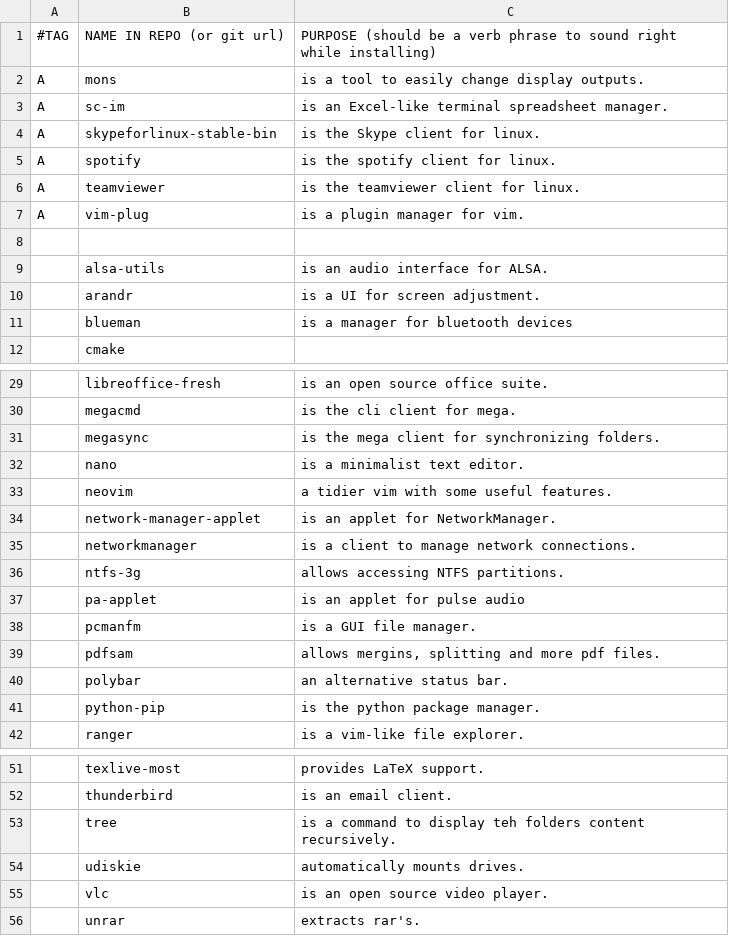
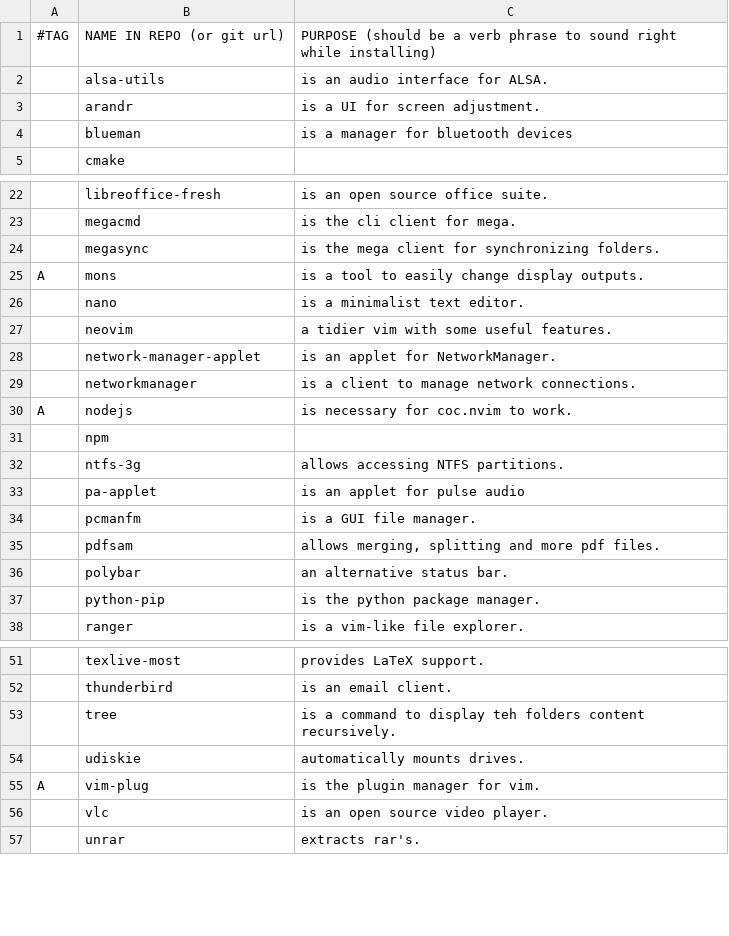
Before and after one commit to GaetanLepage/LARBS, a CSV file: progs.csv, drawn as a sheet; only a part is shown, gaps mark what is left out; the diff covers the shown part only.

```diff
--- a/progs.csv
+++ b/progs.csv
@@ -1,9 +1,2 @@
 #TAG,NAME IN REPO (or git url),PURPOSE (should be a verb phrase to sound right while installing),,,,,,,,,,,,,,,,,,,,,,,
-A,mons,"is a tool to easily change display outputs."
-A,sc-im,"is an Excel-like terminal spreadsheet manager."
-A,skypeforlinux-stable-bin,"is the Skype client for linux."
-A,spotify,"is the spotify client for linux."
-A,teamviewer,"is the teamviewer client for linux."
-A,vim-plug,"is a plugin manager for vim."
-
 ,alsa-utils,"is an audio interface for ALSA."
@@ -31,2 +24,3 @@ A,vim-plug,"is a plugin manager for vim."
 ,megasync,"is the mega client for synchronizing folders."
+A,mons,"is a tool to easily change display outputs."
 ,nano,"is a minimalist text editor."
@@ -35,2 +29,4 @@ A,vim-plug,"is a plugin manager for vim."
 ,networkmanager,"is a client to manage network connections."
+A,nodejs,"is necessary for coc.nvim to work."
+,npm,""
 ,ntfs-3g,"allows accessing NTFS partitions."
@@ -38,3 +34,3 @@ A,vim-plug,"is a plugin manager for vim."
 ,pcmanfm,"is a GUI file manager."
-,pdfsam,"allows mergins, splitting and more pdf files."
+,pdfsam,"allows merging, splitting and more pdf files."
 ,polybar,"an alternative status bar."
@@ -54,2 +54,3 @@ A,vim-plug,"is a plugin manager for vim."
 ,udiskie,"automatically mounts drives."
+A,vim-plug,"is the plugin manager for vim."
 ,vlc,"is an open source video player."
```
Also changed, not shown: 1 added row elsewhere in this file, 3 other files.
